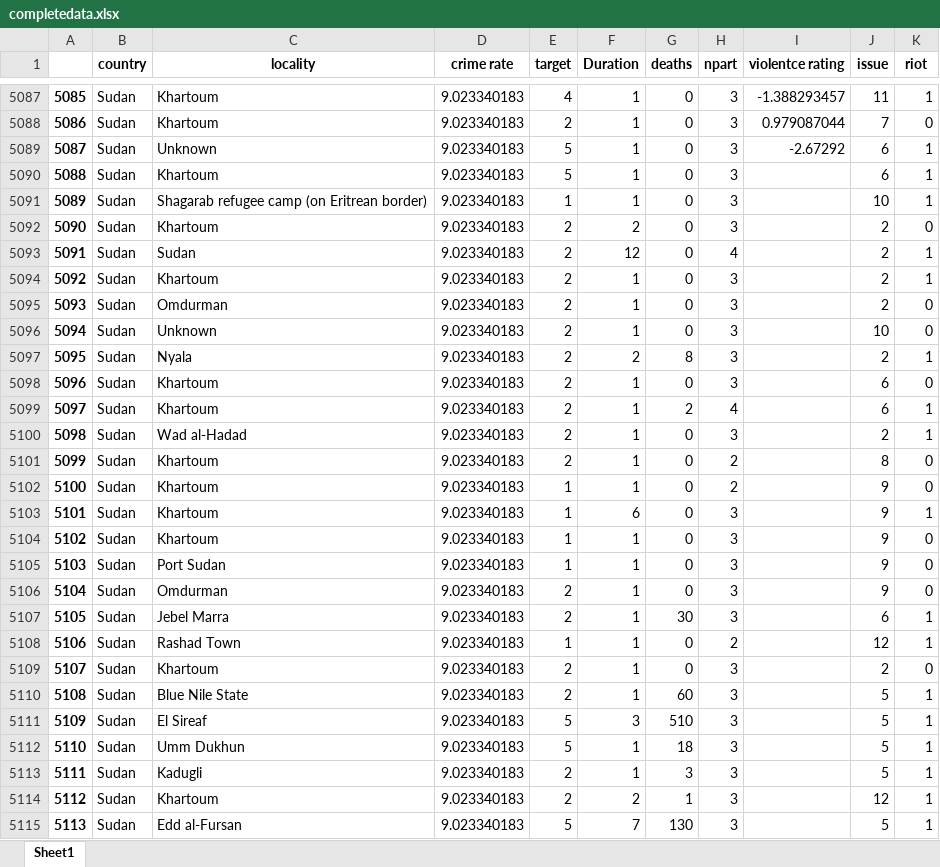
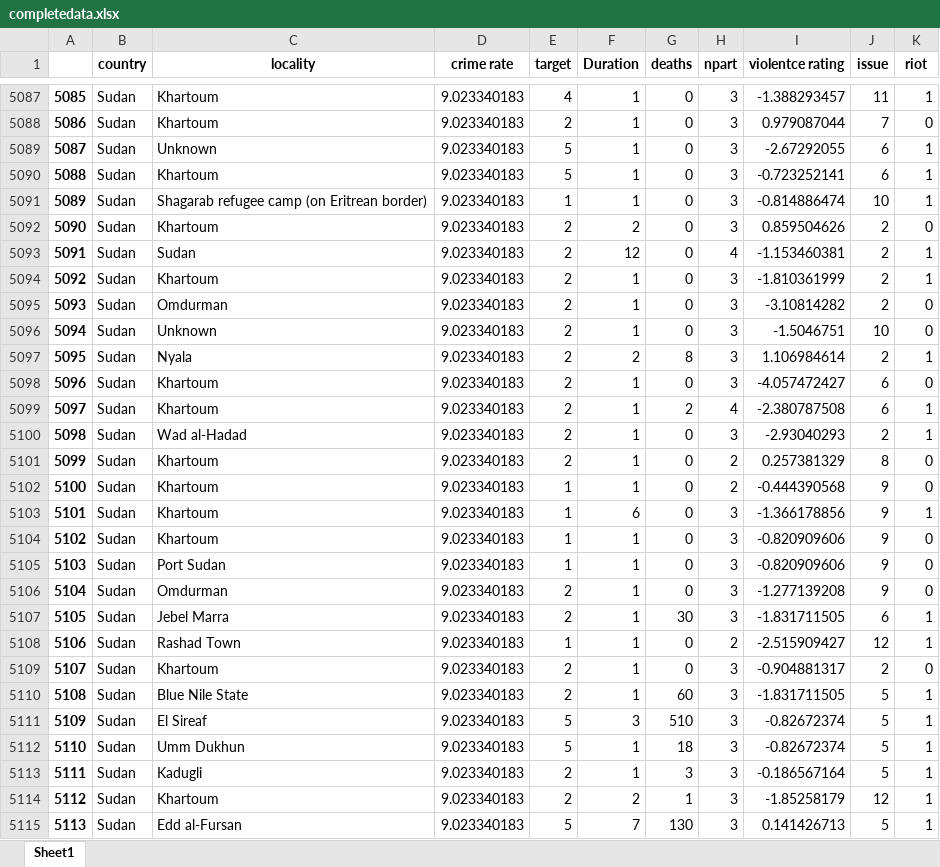
Before and after one commit to helloannietran/riot_predictor, an Excel workbook: completedata.xlsx, sheet Sheet1, drawn as a sheet; only a part is shown, gaps mark what is left out; values as stored, in another font and other column widths than the file's, no borders; the diff covers the shown part only; the diff names each change by its address in the sheet, - before the commit and + after, or states it on an @@ line.

Commit message:
violence rating

```diff
--- a/completedata.xlsx (sheet Sheet1)
+++ b/completedata.xlsx (sheet Sheet1)
-I5089 (violentce rating): -2.67292
+I5089 (violentce rating): -2.67292055
-I5090 (violentce rating): (empty)
+I5090 (violentce rating): -0.723252141
-I5091 (violentce rating): (empty)
+I5091 (violentce rating): -0.814886474
-I5092 (violentce rating): (empty)
+I5092 (violentce rating): 0.859504626
-I5093 (violentce rating): (empty)
+I5093 (violentce rating): -1.153460381
-I5094 (violentce rating): (empty)
+I5094 (violentce rating): -1.810361999
-I5095 (violentce rating): (empty)
+I5095 (violentce rating): -3.10814282
-I5096 (violentce rating): (empty)
+I5096 (violentce rating): -1.5046751
-I5097 (violentce rating): (empty)
+I5097 (violentce rating): 1.106984614
-I5098 (violentce rating): (empty)
+I5098 (violentce rating): -4.057472427
-I5099 (violentce rating): (empty)
+I5099 (violentce rating): -2.380787508
-I5100 (violentce rating): (empty)
+I5100 (violentce rating): -2.93040293
-I5101 (violentce rating): (empty)
+I5101 (violentce rating): 0.257381329
-I5102 (violentce rating): (empty)
+I5102 (violentce rating): -0.444390568
-I5103 (violentce rating): (empty)
+I5103 (violentce rating): -1.366178856
-I5104:I5105 (violentce rating): (empty)
+I5104:I5105 (violentce rating): -0.820909606
-I5106 (violentce rating): (empty)
+I5106 (violentce rating): -1.277139208
-I5107 (violentce rating): (empty)
+I5107 (violentce rating): -1.831711505
-I5108 (violentce rating): (empty)
+I5108 (violentce rating): -2.515909427
-I5109 (violentce rating): (empty)
+I5109 (violentce rating): -0.904881317
-I5110 (violentce rating): (empty)
+I5110 (violentce rating): -1.831711505
-I5111:I5112 (violentce rating): (empty)
+I5111:I5112 (violentce rating): -0.82672374
-I5113 (violentce rating): (empty)
+I5113 (violentce rating): -0.186567164
-I5114 (violentce rating): (empty)
+I5114 (violentce rating): -1.85258179
-I5115 (violentce rating): (empty)
+I5115 (violentce rating): 0.141426713
```
Also changed, not shown: 987 edited cells elsewhere in this sheet.
